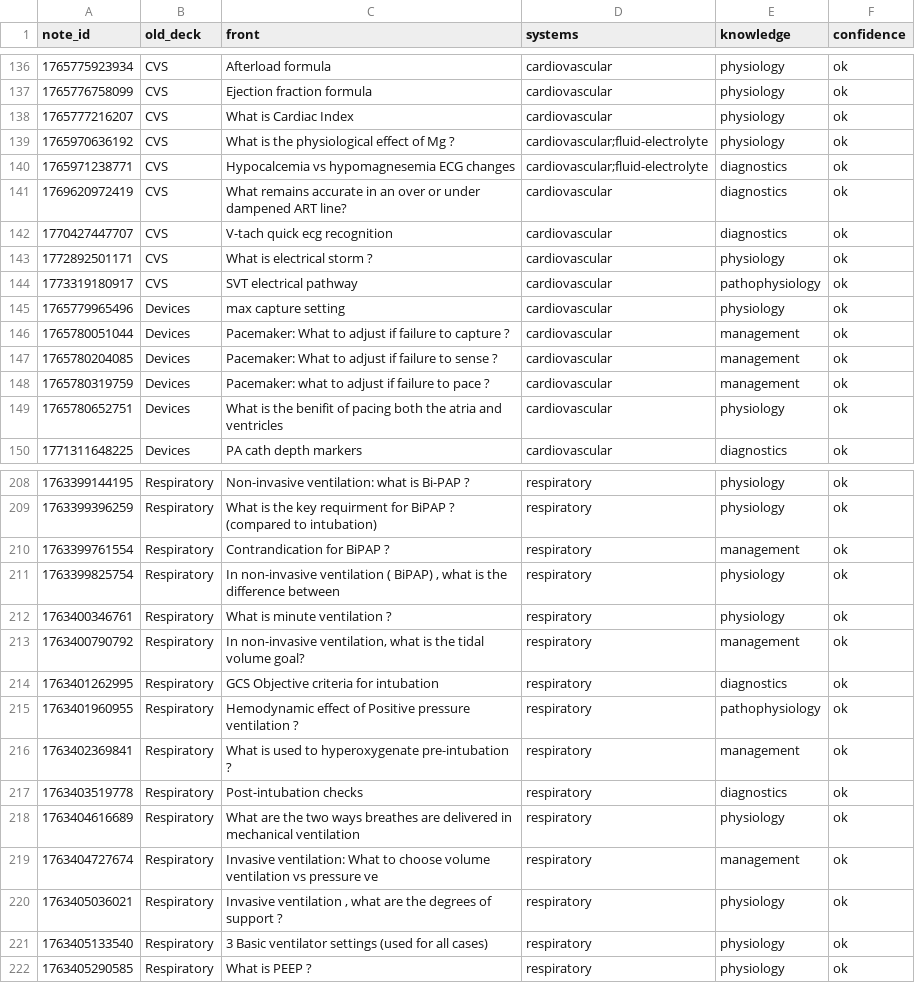
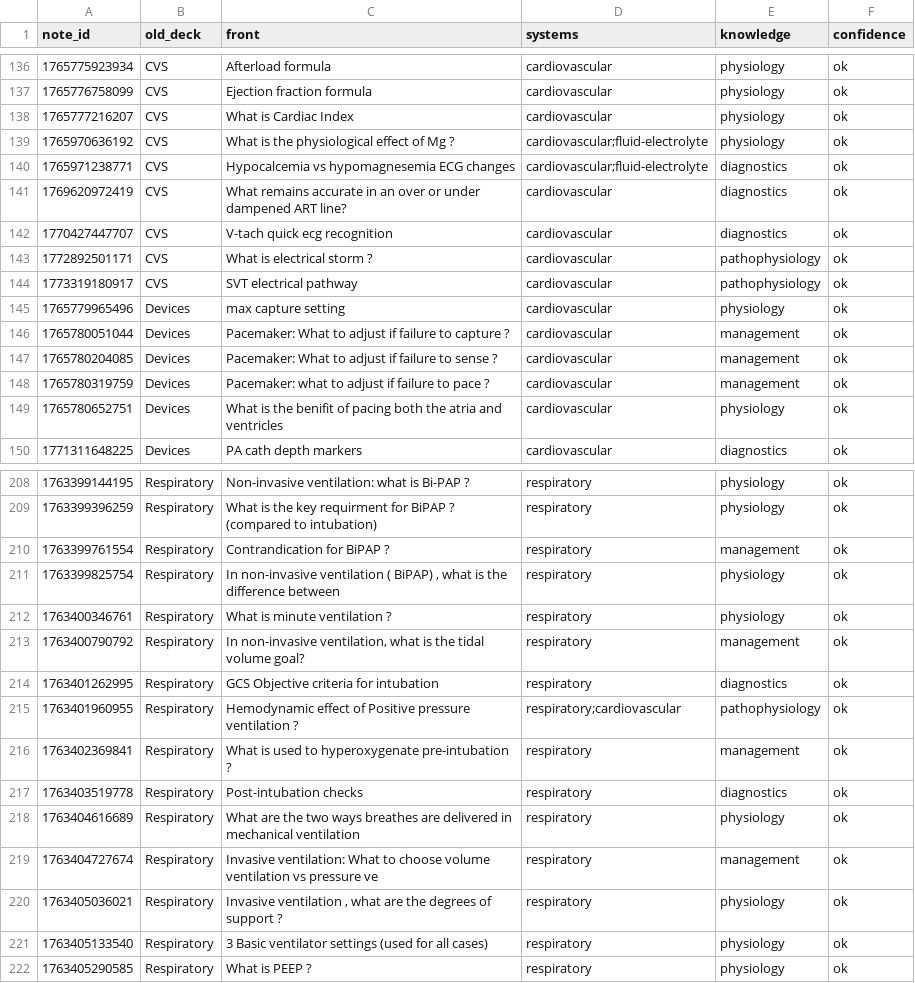
Before and after one commit to fahyad/claude-misc, a TSV file: docs/critical-care-tag-mapping.tsv, drawn as a sheet; only a part is shown, gaps mark what is left out; the diff covers the shown part only.

```diff
--- a/docs/critical-care-tag-mapping.tsv
+++ b/docs/critical-care-tag-mapping.tsv
@@ -142,3 +142,3 @@ note_id	old_deck	front	systems	knowledge	confidence
 1770427447707	CVS	V-tach quick ecg recognition	cardiovascular	diagnostics	ok
-1772892501171	CVS	What is electrical storm ?	cardiovascular	physiology	ok
+1772892501171	CVS	What is electrical storm ?	cardiovascular	pathophysiology	ok
 1773319180917	CVS	SVT electrical pathway	cardiovascular	pathophysiology	ok
@@ -214,3 +214,3 @@ note_id	old_deck	front	systems	knowledge	confidence
 1763401262995	Respiratory	GCS Objective criteria for intubation	respiratory	diagnostics	ok
-1763401960955	Respiratory	Hemodynamic effect of Positive pressure ventilation ?	respiratory	pathophysiology	ok
+1763401960955	Respiratory	Hemodynamic effect of Positive pressure ventilation ?	respiratory;cardiovascular	pathophysiology	ok
 1763402369841	Respiratory	What is used to hyperoxygenate pre-intubation ?	respiratory	management	ok
```
Also changed, not shown: 19 edited cells elsewhere in this file, 4 other files.
